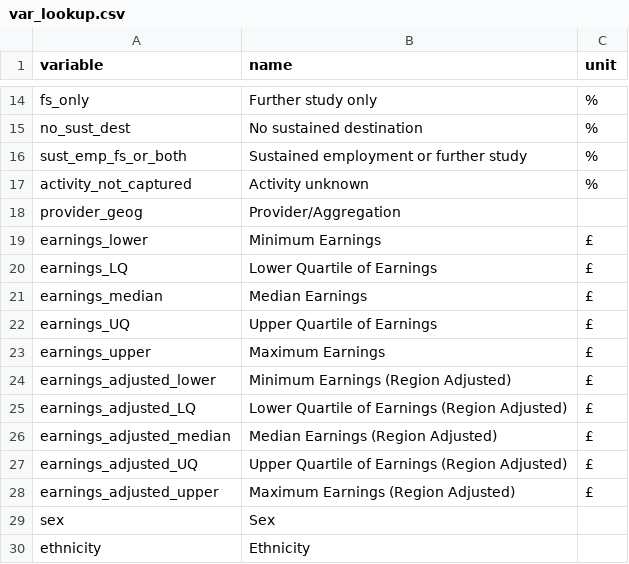
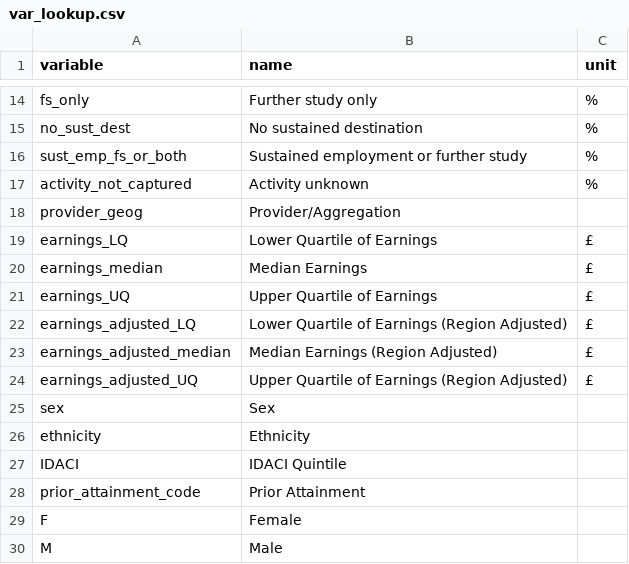
Before and after one commit to dfe-analytical-services/leo-provider-tool, a CSV file: data/var_lookup.csv, drawn as a sheet; only a part is shown, gaps mark what is left out; the shorter side is filled out with more unchanged rows; the diff names each change by its address in the sheet, - before the commit and + after, or states it on an @@ line.

Commit message:
Minima and maxima earnings values removed throughout, to avoid risk of misinterpretation of these figures.

```diff
--- a/data/var_lookup.csv
+++ b/data/var_lookup.csv
-row 19: earnings_lower | Minimum Earnings | £
-row 23: earnings_upper | Maximum Earnings | £
-row 24: earnings_adjusted_lower | Minimum Earnings (Region Adjusted) | £
-row 28: earnings_adjusted_upper | Maximum Earnings (Region Adjusted) | £
```
Also changed, not shown: 6 other files.
